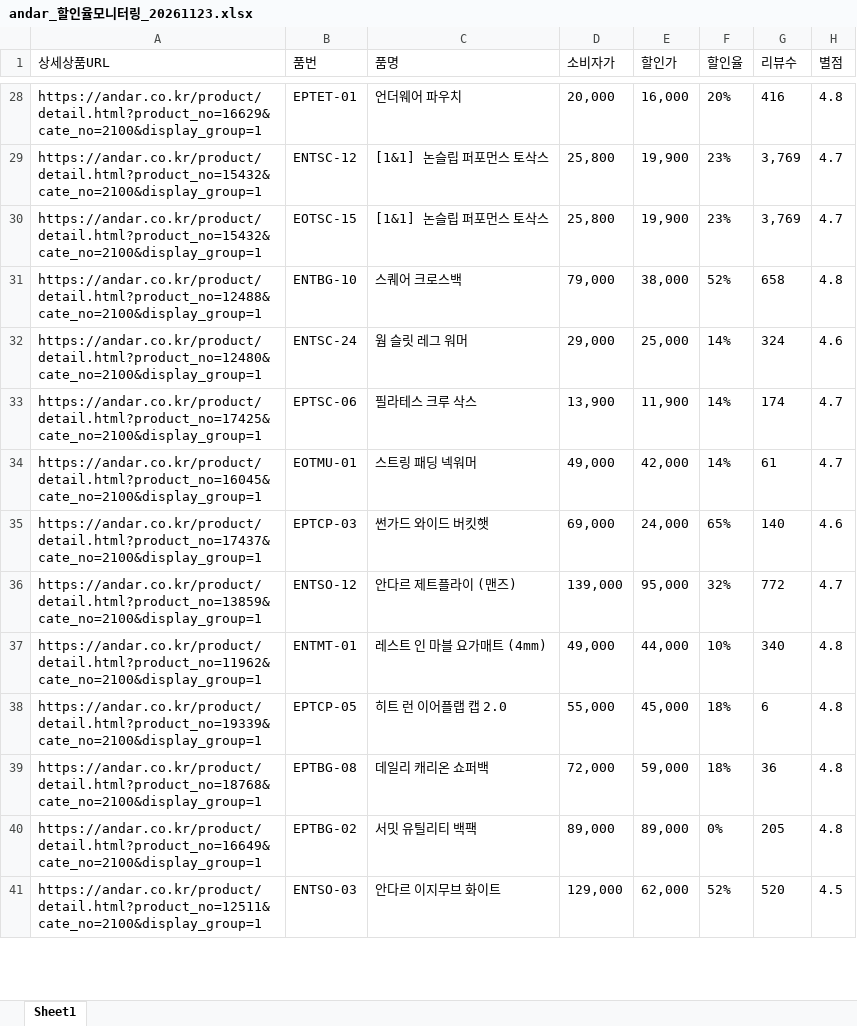
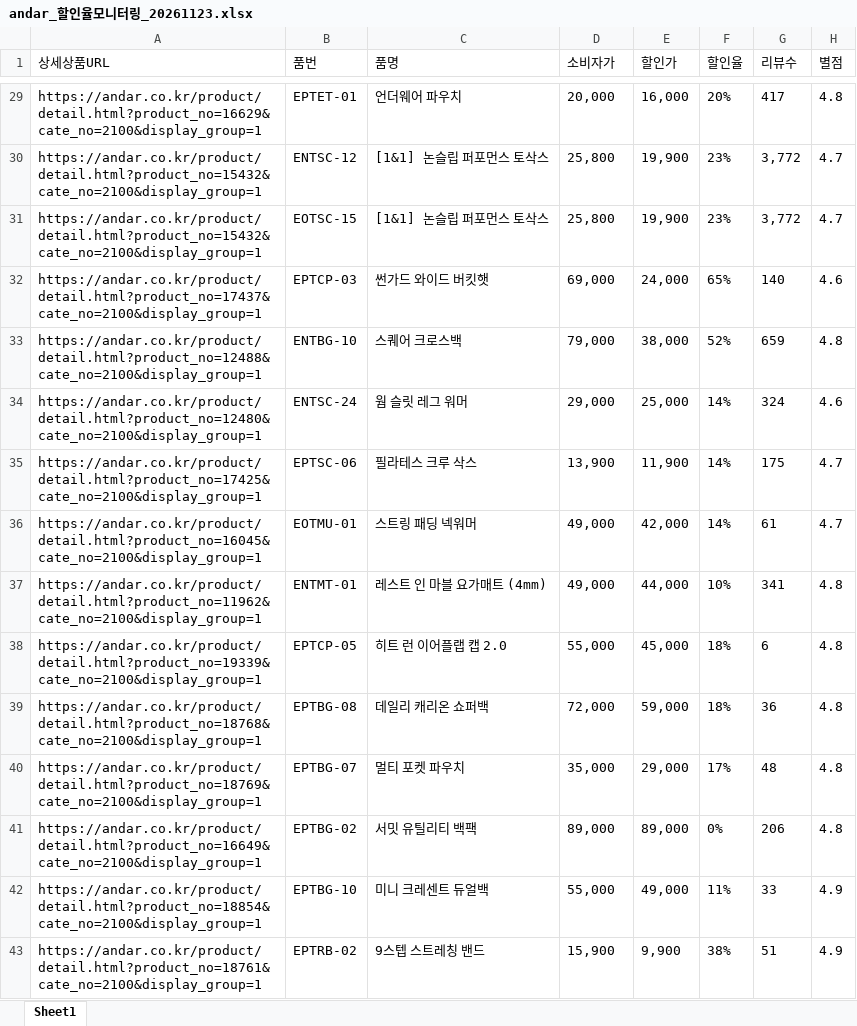
Before and after one commit to yupee-pretty/andar-scrape, an Excel workbook: results/andar_할인율모니터링_20261123.xlsx, sheet Sheet1, drawn as a sheet; only a part is shown, gaps mark what is left out; the shorter side is filled out with more unchanged rows; values as stored, in another font and other column widths than the file's, no borders; removed rows and columns are numbered as before the commit, all else as after; the diff covers the shown part only; the diff names each change by its address in the sheet, - before the commit and + after, or states it on an @@ line.

```diff
--- a/results/andar_할인율모니터링_20261123.xlsx (sheet Sheet1)
+++ b/results/andar_할인율모니터링_20261123.xlsx (sheet Sheet1)
-G29 (리뷰수): 416
+G29 (리뷰수): 417
-G30:G31 (리뷰수): 3,769
+G30:G31 (리뷰수): 3,772
@@ row 35 moved to row 32: https://andar.co.kr/product/detail.html?… @@
-G33 (리뷰수): 658
+G33 (리뷰수): 659
-G35 (리뷰수): 174
+G35 (리뷰수): 175
-row 36: https://andar.co.kr/product/detail.html?product_no=13859&cate_no=2100&display_group=1 | ENTSO-12 | 안다르 제트플라이 (맨즈) | 139,000 | 95,000 | 32% | 772 | 4.7
-G37 (리뷰수): 340
+G37 (리뷰수): 341
+row 40: https://andar.co.kr/product/detail.html?product_no=18769&cate_no=2100&display_group=1 | EPTBG-07 | 멀티 포켓 파우치 | 35,000 | 29,000 | 17% | 48 | 4.8
-G41 (리뷰수): 205
+G41 (리뷰수): 206
@@ row 43 moved to row 42: https://andar.co.kr/product/detail.html?… @@
@@ row 42 moved to row 43: https://andar.co.kr/product/detail.html?… @@
```
Also changed, not shown: 17 added rows, 13 removed rows, 22 moved rows and 33 edited cells elsewhere in this sheet.
